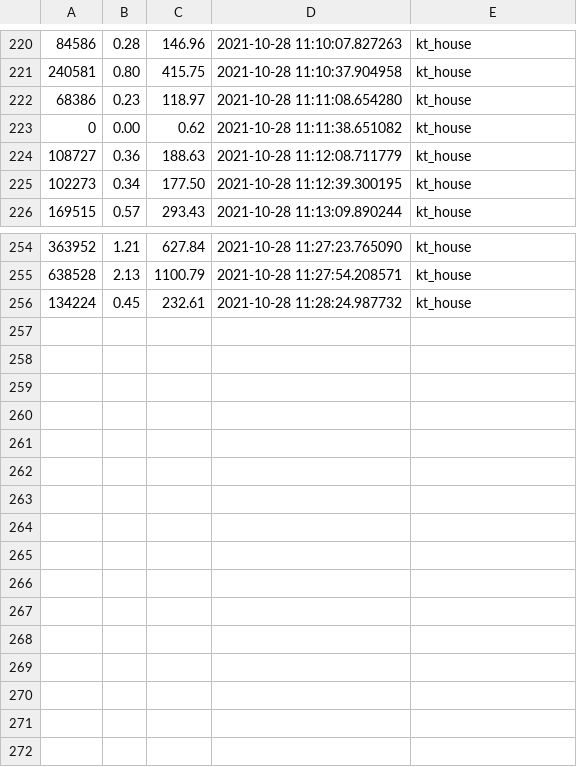
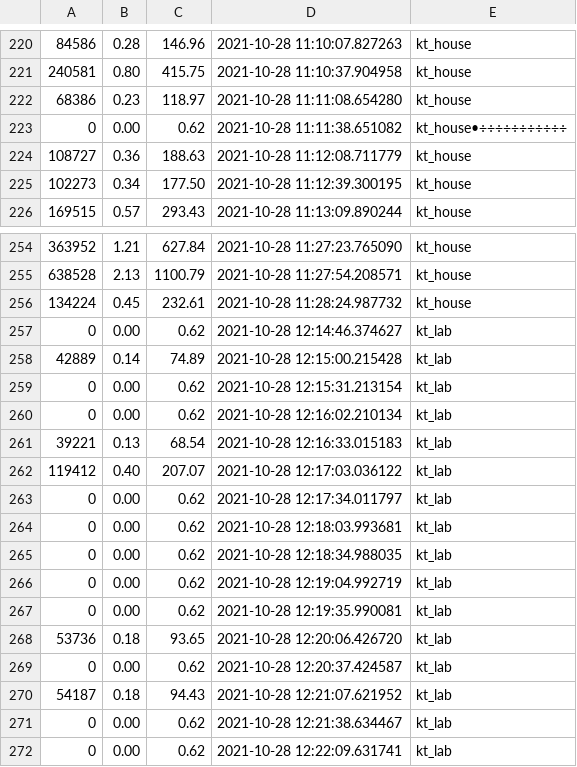
Before and after one commit to jphacks/F_2104, a CSV file: output/dustsensor_data/dustsensor_data.csv, drawn as a sheet; only a part is shown, gaps mark what is left out.

```diff
--- a/output/dustsensor_data/dustsensor_data.csv
+++ b/output/dustsensor_data/dustsensor_data.csv
@@ -222,3 +222,3 @@
 68386,0.23,118.97,2021-10-28 11:11:08.654280,kt_house
-0,0.00,0.62,2021-10-28 11:11:38.651082,kt_house
+0,0.00,0.62,2021-10-28 11:11:38.651082,kt_house•÷÷÷÷÷÷÷÷÷÷÷
 108727,0.36,188.63,2021-10-28 11:12:08.711779,kt_house
@@ -256 +256,17 @@
 134224,0.45,232.61,2021-10-28 11:28:24.987732,kt_house
+0,0.00,0.62,2021-10-28 12:14:46.374627,kt_lab
+42889,0.14,74.89,2021-10-28 12:15:00.215428,kt_lab
+0,0.00,0.62,2021-10-28 12:15:31.213154,kt_lab
+0,0.00,0.62,2021-10-28 12:16:02.210134,kt_lab
+39221,0.13,68.54,2021-10-28 12:16:33.015183,kt_lab
+119412,0.40,207.07,2021-10-28 12:17:03.036122,kt_lab
+0,0.00,0.62,2021-10-28 12:17:34.011797,kt_lab
+0,0.00,0.62,2021-10-28 12:18:03.993681,kt_lab
+0,0.00,0.62,2021-10-28 12:18:34.988035,kt_lab
+0,0.00,0.62,2021-10-28 12:19:04.992719,kt_lab
+0,0.00,0.62,2021-10-28 12:19:35.990081,kt_lab
+53736,0.18,93.65,2021-10-28 12:20:06.426720,kt_lab
+0,0.00,0.62,2021-10-28 12:20:37.424587,kt_lab
+54187,0.18,94.43,2021-10-28 12:21:07.621952,kt_lab
+0,0.00,0.62,2021-10-28 12:21:38.634467,kt_lab
+0,0.00,0.62,2021-10-28 12:22:09.631741,kt_lab
```
Also changed, not shown: 1 other file.
